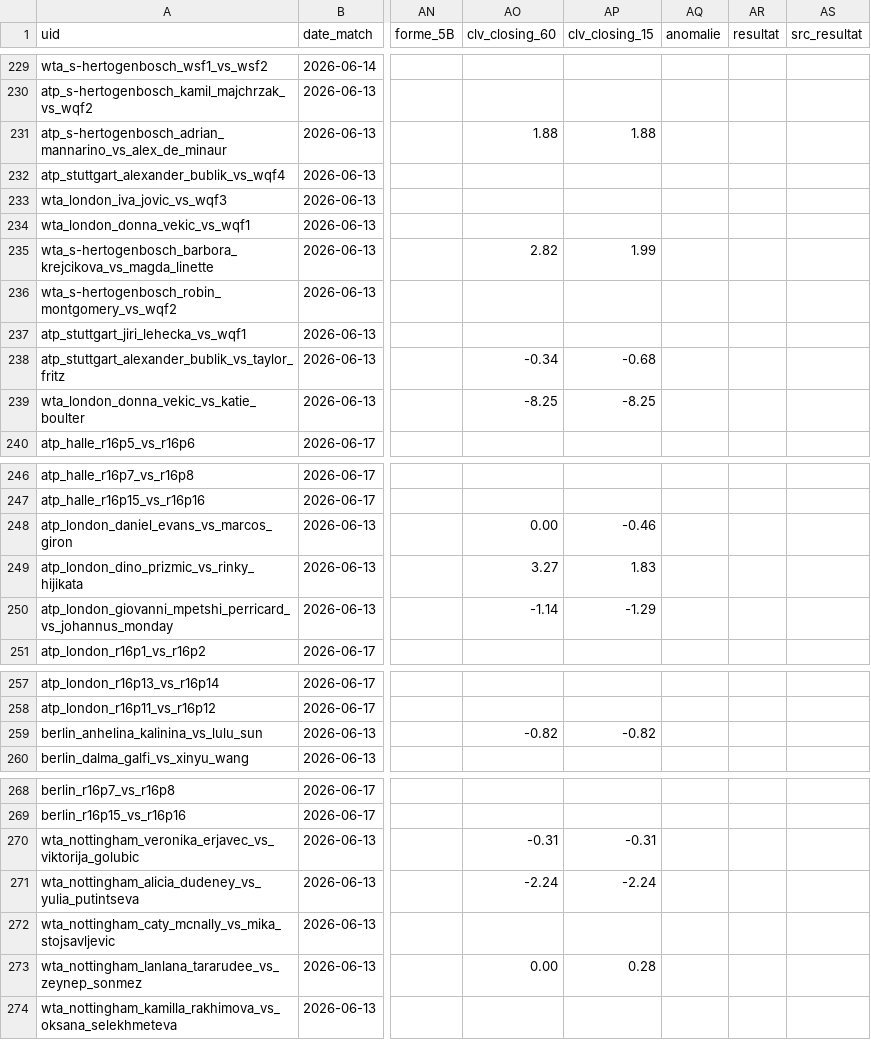
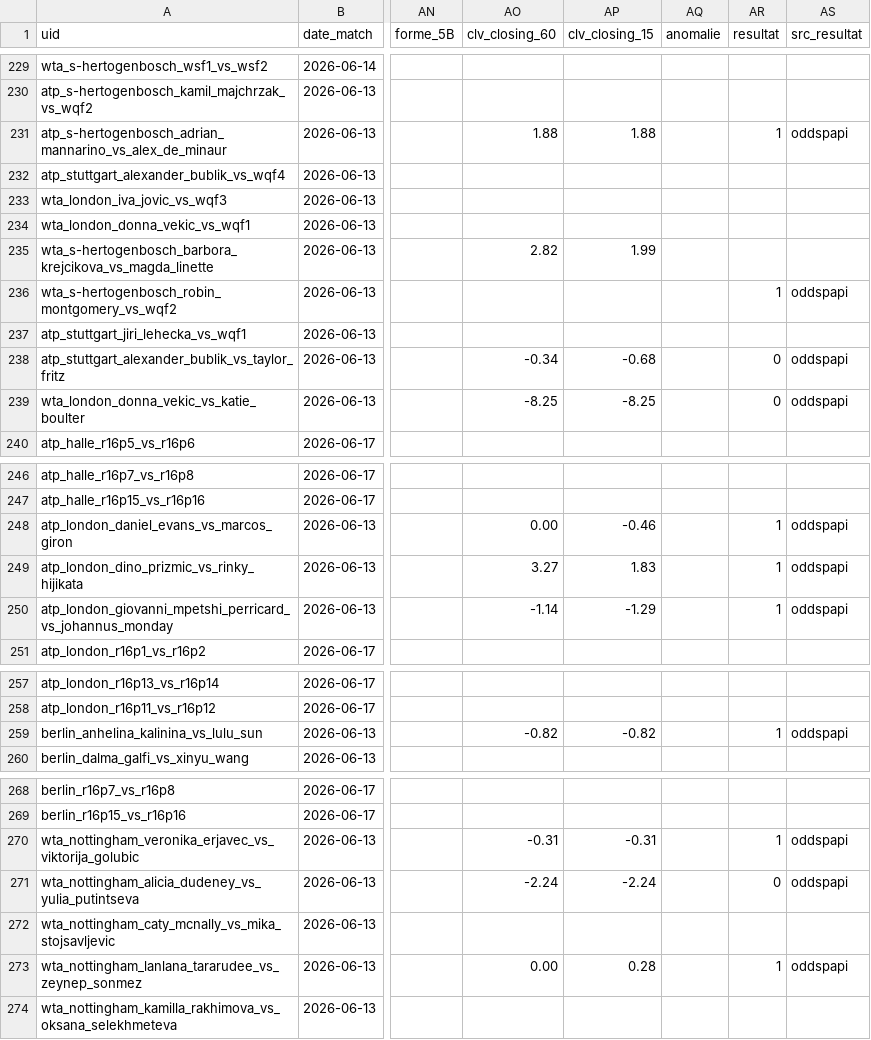
Before and after one commit to Lucas987987/Tennis-edge, a CSV file: backtest_tennis.csv, drawn as a sheet; only a part is shown, gaps mark what is left out; the diff names each change by its address in the sheet, - before the commit and + after, or states it on an @@ line.

```diff
--- a/backtest_tennis.csv
+++ b/backtest_tennis.csv
-AR231 (resultat): (empty)
+AR231 (resultat): 1
-AS231 (src_resultat): (empty)
+AS231 (src_resultat): oddspapi
-AR236 (resultat): (empty)
+AR236 (resultat): 1
-AS236 (src_resultat): (empty)
+AS236 (src_resultat): oddspapi
-AR238:AR239 (resultat): (empty)
+AR238:AR239 (resultat): 0
-AS238:AS239 (src_resultat): (empty)
+AS238:AS239 (src_resultat): oddspapi
-AR248:AR250 (resultat): (empty)
+AR248:AR250 (resultat): 1
-AS248:AS250 (src_resultat): (empty)
+AS248:AS250 (src_resultat): oddspapi
-AR259 (resultat): (empty)
+AR259 (resultat): 1
-AS259 (src_resultat): (empty)
+AS259 (src_resultat): oddspapi
-AR270 (resultat): (empty)
+AR270 (resultat): 1
-AS270:AS271 (src_resultat): (empty)
+AS270:AS271 (src_resultat): oddspapi
-AR271 (resultat): (empty)
+AR271 (resultat): 0
-AR273 (resultat): (empty)
+AR273 (resultat): 1
-AS273 (src_resultat): (empty)
+AS273 (src_resultat): oddspapi
```
Also changed, not shown: 1 other file.
